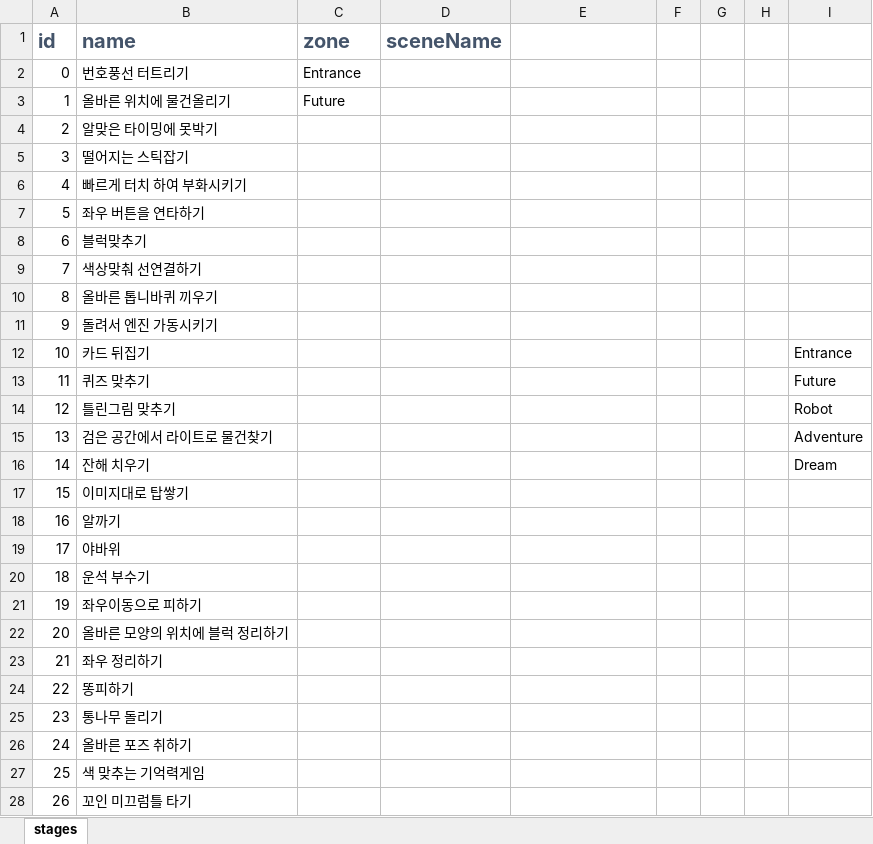
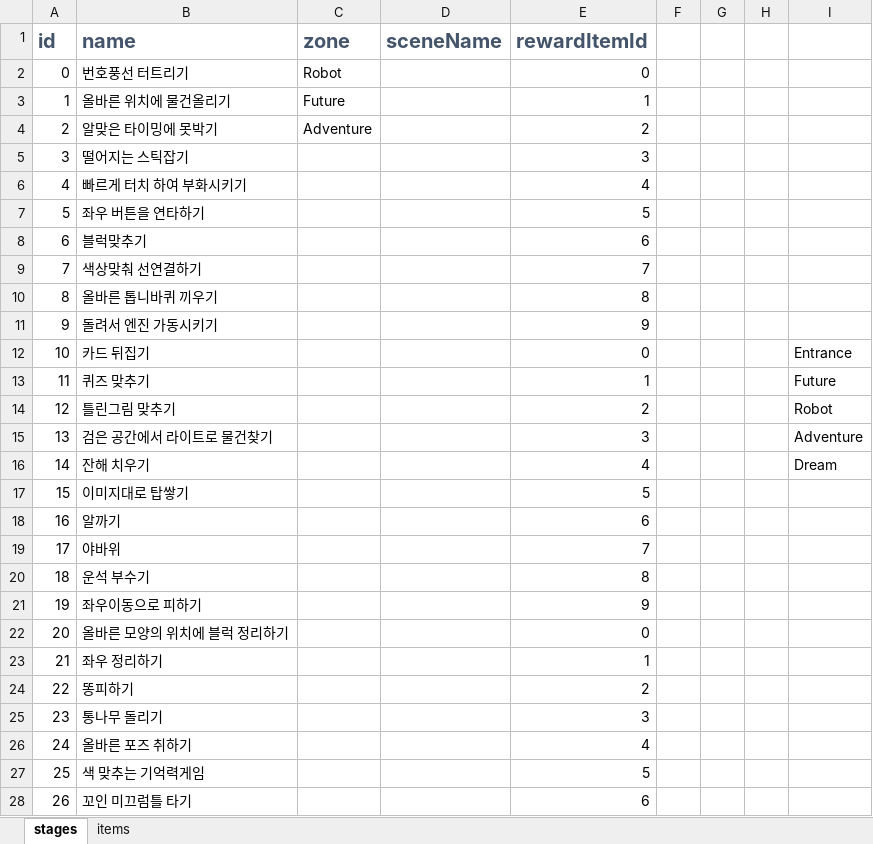
Before and after one commit to lokyseo/AR_Project2024, an Excel workbook: Assets/Excels/GameData.xlsx, sheet stages, drawn as a sheet; only a part is shown; values as stored, in another font and other column widths than the file's, no borders; conditional formats not drawn; the diff covers the shown part only; the diff names each change by its address in the sheet, - before the commit and + after, or states it on an @@ line.

```diff
--- a/Assets/Excels/GameData.xlsx (sheet stages)
+++ b/Assets/Excels/GameData.xlsx (sheet stages)
+sheet tab: items
-E1: (empty)
+E1: rewardItemId
-C2 (zone): Entrance
+C2 (zone): Robot
-E2 (rewardItemId): (empty)
+E2 (rewardItemId): 0
-E3 (rewardItemId): (empty)
+E3 (rewardItemId): 1
-C4 (zone): (empty)
+C4 (zone): Adventure
-E4 (rewardItemId): (empty)
+E4 (rewardItemId): 2
-E5 (rewardItemId): (empty)
+E5 (rewardItemId): 3
-E6 (rewardItemId): (empty)
+E6 (rewardItemId): 4
-E7 (rewardItemId): (empty)
+E7 (rewardItemId): 5
-E8 (rewardItemId): (empty)
+E8 (rewardItemId): 6
-E9 (rewardItemId): (empty)
+E9 (rewardItemId): 7
-E10 (rewardItemId): (empty)
+E10 (rewardItemId): 8
-E11 (rewardItemId): (empty)
+E11 (rewardItemId): 9
-E12 (rewardItemId): (empty)
+E12 (rewardItemId): 0
-E13 (rewardItemId): (empty)
+E13 (rewardItemId): 1
-E14 (rewardItemId): (empty)
+E14 (rewardItemId): 2
-E15 (rewardItemId): (empty)
+E15 (rewardItemId): 3
-E16 (rewardItemId): (empty)
+E16 (rewardItemId): 4
-E17 (rewardItemId): (empty)
+E17 (rewardItemId): 5
-E18 (rewardItemId): (empty)
+E18 (rewardItemId): 6
-E19 (rewardItemId): (empty)
+E19 (rewardItemId): 7
-E20 (rewardItemId): (empty)
+E20 (rewardItemId): 8
-E21 (rewardItemId): (empty)
+E21 (rewardItemId): 9
-E22 (rewardItemId): (empty)
+E22 (rewardItemId): 0
-E23 (rewardItemId): (empty)
+E23 (rewardItemId): 1
-E24 (rewardItemId): (empty)
+E24 (rewardItemId): 2
-E25 (rewardItemId): (empty)
+E25 (rewardItemId): 3
-E26 (rewardItemId): (empty)
+E26 (rewardItemId): 4
-E27 (rewardItemId): (empty)
+E27 (rewardItemId): 5
-E28 (rewardItemId): (empty)
+E28 (rewardItemId): 6
```
Also changed, not shown: 8 edited cells elsewhere in this sheet, 40 other files.
